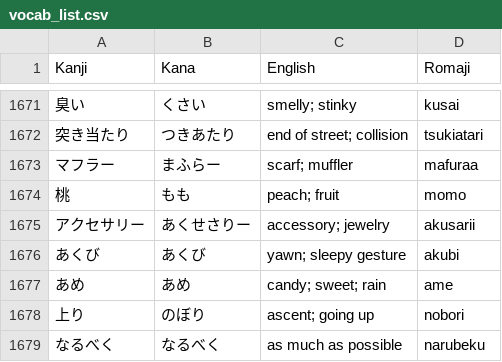
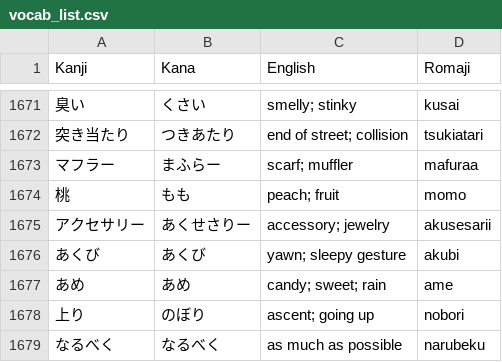
Before and after one commit to YujioOut/FluencyFlow, a CSV file: vocab_list.csv, drawn as a sheet; only a part is shown, gaps mark what is left out.

Commit message:
Add files via upload

```diff
--- a/vocab_list.csv
+++ b/vocab_list.csv
@@ -1674,3 +1674,3 @@ Kanji,Kana,English,Romaji
 桃,もも,peach; fruit,momo
-アクセサリー,あくせさりー,accessory; jewelry,akusarii
+アクセサリー,あくせさりー,accessory; jewelry,akusesarii
 あくび,あくび,yawn; sleepy gesture,akubi
```
